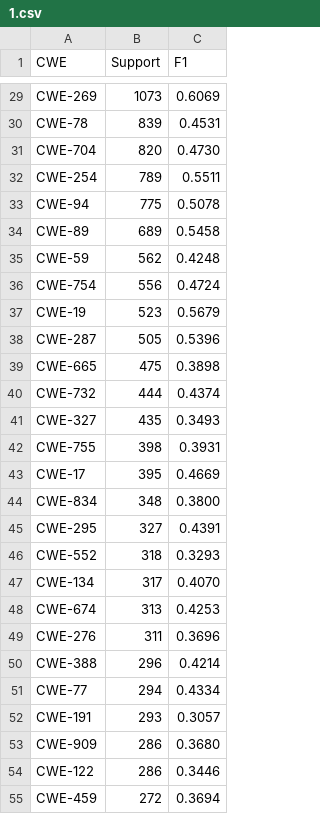
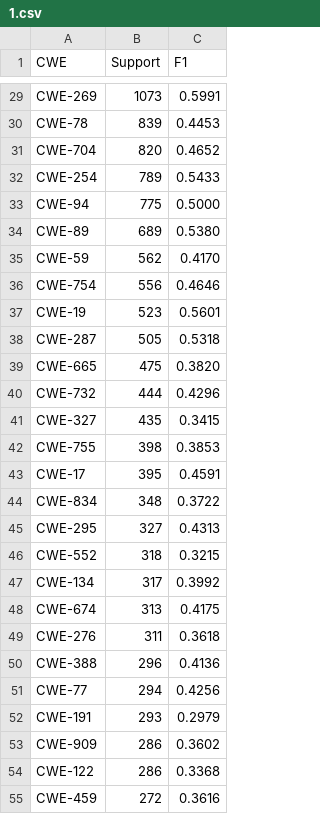
Before and after one commit to wzh4464/EvoPrompt, a CSV file: 1.csv, drawn as a sheet; only a part is shown, gaps mark what is left out; the diff covers the shown part only; the diff names each change by its address in the sheet, - before the commit and + after, or states it on an @@ line.

```diff
--- a/1.csv
+++ b/1.csv
-C29 (F1): 0.6069
+C29 (F1): 0.5991
-C30 (F1): 0.4531
+C30 (F1): 0.4453
-C31 (F1): 0.4730
+C31 (F1): 0.4652
-C32 (F1): 0.5511
+C32 (F1): 0.5433
-C33 (F1): 0.5078
+C33 (F1): 0.5000
-C34 (F1): 0.5458
+C34 (F1): 0.5380
-C35 (F1): 0.4248
+C35 (F1): 0.4170
-C36 (F1): 0.4724
+C36 (F1): 0.4646
-C37 (F1): 0.5679
+C37 (F1): 0.5601
-C38 (F1): 0.5396
+C38 (F1): 0.5318
-C39 (F1): 0.3898
+C39 (F1): 0.3820
-C40 (F1): 0.4374
+C40 (F1): 0.4296
-C41 (F1): 0.3493
+C41 (F1): 0.3415
-C42 (F1): 0.3931
+C42 (F1): 0.3853
-C43 (F1): 0.4669
+C43 (F1): 0.4591
-C44 (F1): 0.3800
+C44 (F1): 0.3722
-C45 (F1): 0.4391
+C45 (F1): 0.4313
-C46 (F1): 0.3293
+C46 (F1): 0.3215
-C47 (F1): 0.4070
+C47 (F1): 0.3992
-C48 (F1): 0.4253
+C48 (F1): 0.4175
-C49 (F1): 0.3696
+C49 (F1): 0.3618
-C50 (F1): 0.4214
+C50 (F1): 0.4136
-C51 (F1): 0.4334
+C51 (F1): 0.4256
-C52 (F1): 0.3057
+C52 (F1): 0.2979
-C53 (F1): 0.3680
+C53 (F1): 0.3602
-C54 (F1): 0.3446
+C54 (F1): 0.3368
-C55 (F1): 0.3694
+C55 (F1): 0.3616
```
Also changed, not shown: 94 edited cells elsewhere in this file, 1 other file.
